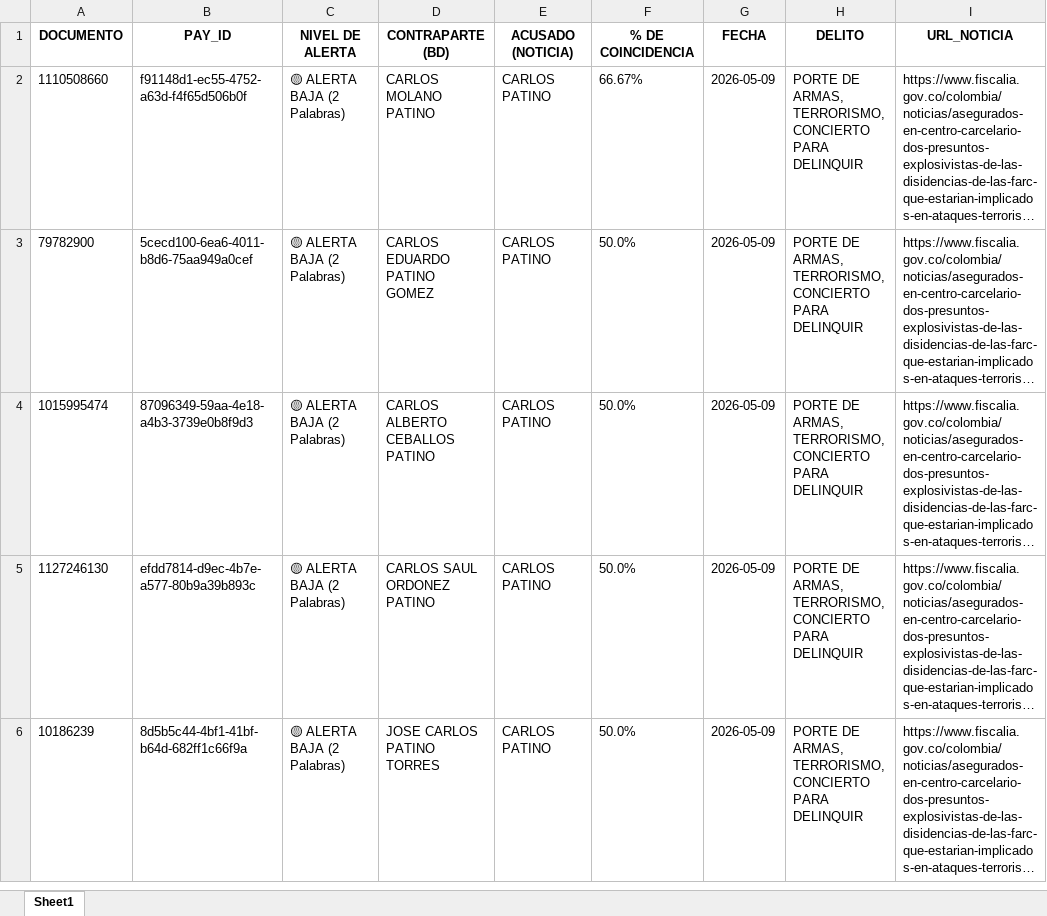
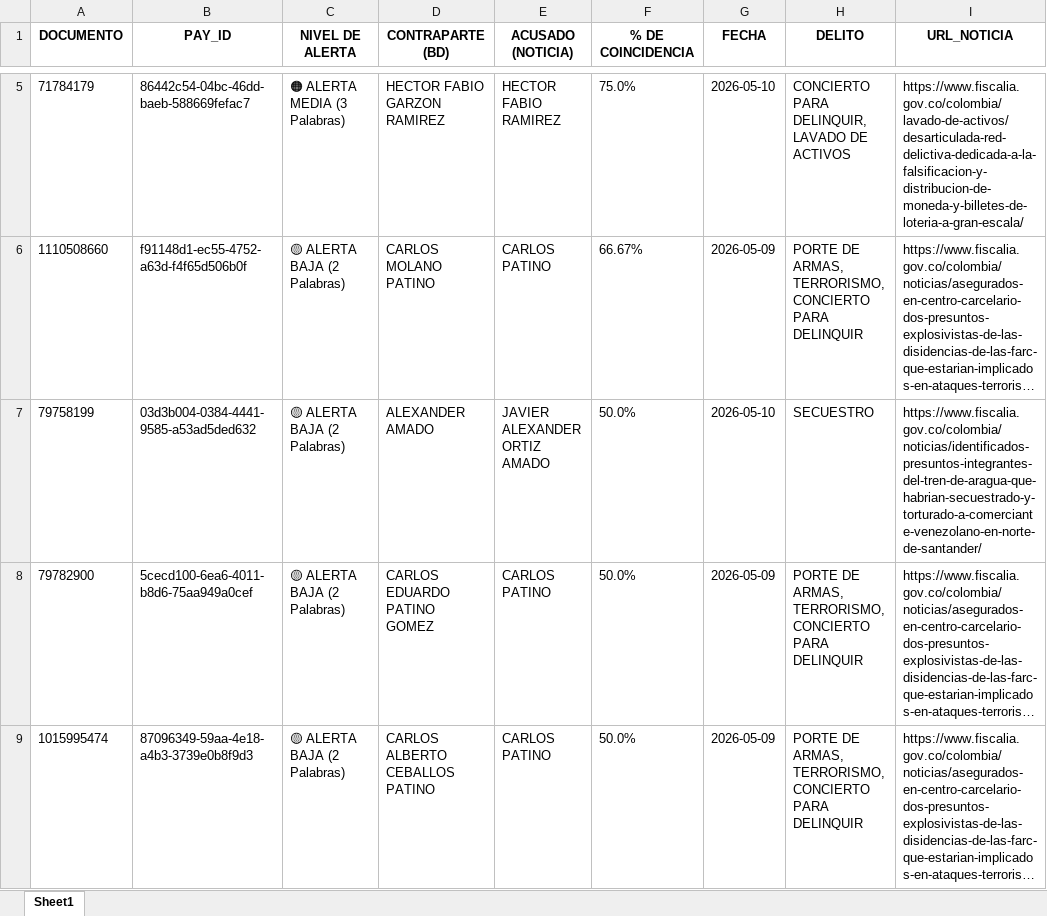
Before and after one commit to santiagolizarazo-bot/robot-alerta-fiscalia, an Excel workbook: Alerta_Fiscalia.xlsx, sheet Sheet1, drawn as a sheet; only a part is shown, gaps mark what is left out; the shorter side is filled out with more unchanged rows; long unchanged cells end in …; values as stored, in another font and other column widths than the file's, no borders; the diff covers the shown part only; the diff names each change by its address in the sheet, - before the commit and + after, or states it on an @@ line.

```diff
--- a/Alerta_Fiscalia.xlsx (sheet Sheet1)
+++ b/Alerta_Fiscalia.xlsx (sheet Sheet1)
+row 5: 71784179 | 86442c54-04bc-46dd-baeb-588669fefac7 | 🟠 ALERTA MEDIA (3 Palabras) | HECTOR FABIO GARZON RAMIREZ | HECTOR FABIO RAMIREZ | 75.0% | 2026-05-10 | CONCIERTO PARA DELINQUIR, LAVADO DE ACTIVOS | https://www.fiscalia.gov.co/colombia/lavado-de-activos/desarticulada-red-delictiva-dedicada-a-la-falsificacion-y-distribucion-de-moneda-y-billetes-de-loteria-a-gran-escala/
+row 7: 79758199 | 03d3b004-0384-4441-9585-a53ad5ded632 | 🟡 ALERTA BAJA (2 Palabras) | ALEXANDER AMADO | JAVIER ALEXANDER ORTIZ AMADO | 50.0% | 2026-05-10 | SECUESTRO | https://www.fiscalia.gov.co/colombia/noticias/identificados-presuntos-integrantes-del-tren-de-aragua-que-habrian-secuestrado-y-torturado-a-comerciante-venezolano-en-norte-de-santander/
```
Also changed, not shown: 3 added rows elsewhere in this sheet.
